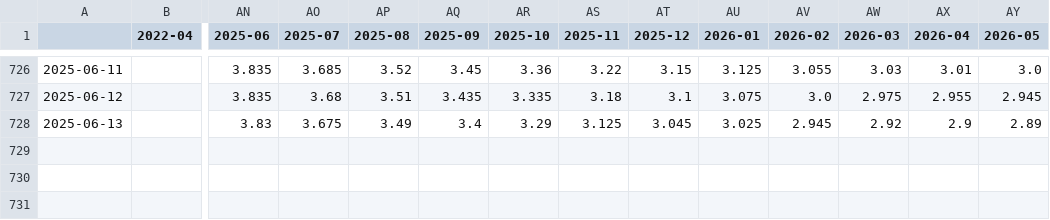
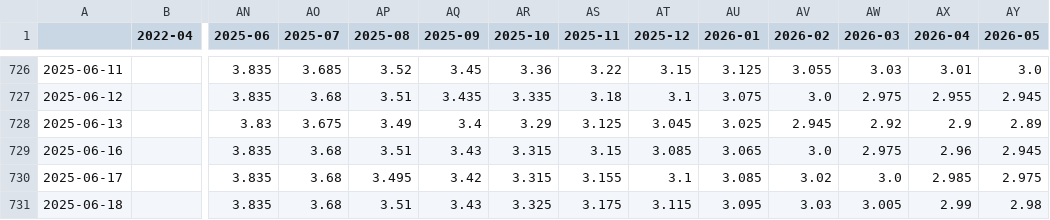
Before and after one commit to bpalmer4/Charts-based-on-ABS-data, a CSV file: notebooks/ASX-COMBINED/ASX-COMBINED.csv, drawn as a sheet; only a part is shown, gaps mark what is left out; rows hold the shown columns only; the diff names each change by its address in the sheet, - before the commit and + after, or states it on an @@ line.

Commit message:
data updates

```diff
--- a/notebooks/ASX-COMBINED/ASX-COMBINED.csv
+++ b/notebooks/ASX-COMBINED/ASX-COMBINED.csv
+row 729: 2025-06-16 |  | 3.835 | 3.68 | 3.51 | 3.43 | 3.315 | 3.15 | 3.085 | 3.065 | 3.0 | 2.975 | 2.96 | 2.945
+row 730: 2025-06-17 |  | 3.835 | 3.68 | 3.495 | 3.42 | 3.315 | 3.155 | 3.1 | 3.085 | 3.02 | 3.0 | 2.985 | 2.975
+row 731: 2025-06-18 |  | 3.835 | 3.68 | 3.51 | 3.43 | 3.325 | 3.175 | 3.115 | 3.095 | 3.03 | 3.005 | 2.99 | 2.98
```
Also changed, not shown: 3 other files.
